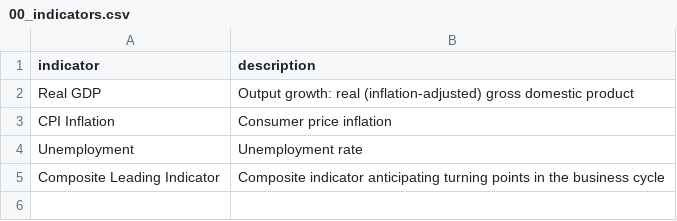
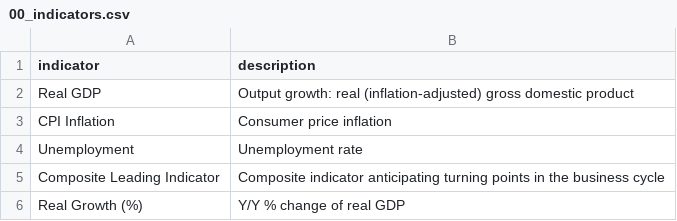
Before and after one commit to bsawyerg15/MacroScan, a CSV file: config/00_indicators.csv, drawn as a sheet; the diff names each change by its address in the sheet, - before the commit and + after, or states it on an @@ line.

```diff
--- a/config/00_indicators.csv
+++ b/config/00_indicators.csv
+row 6: Real Growth (%) | Y/Y % change of real GDP
```
Also changed, not shown: 13 other files.
